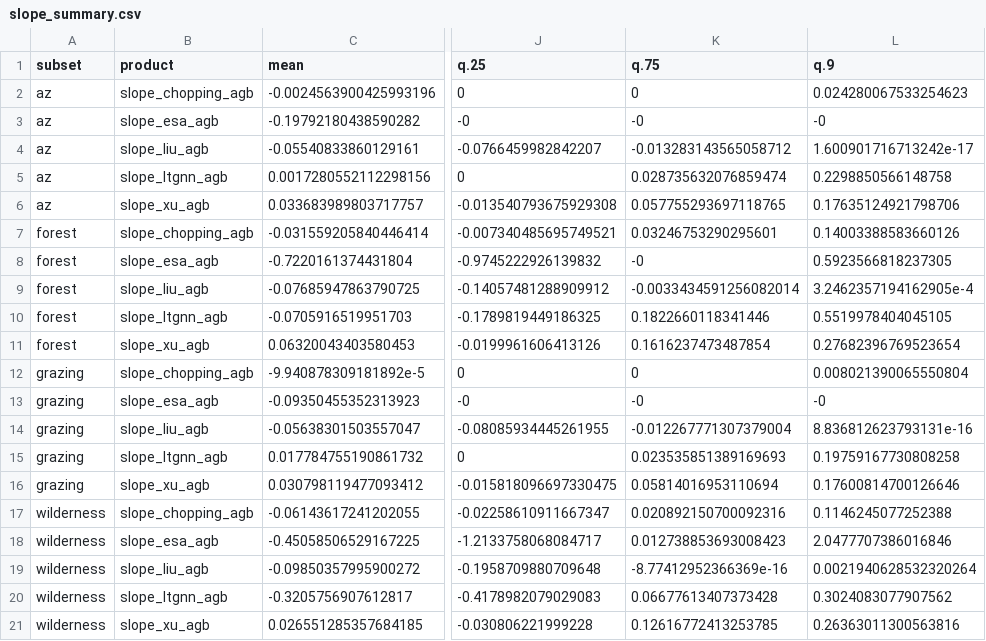
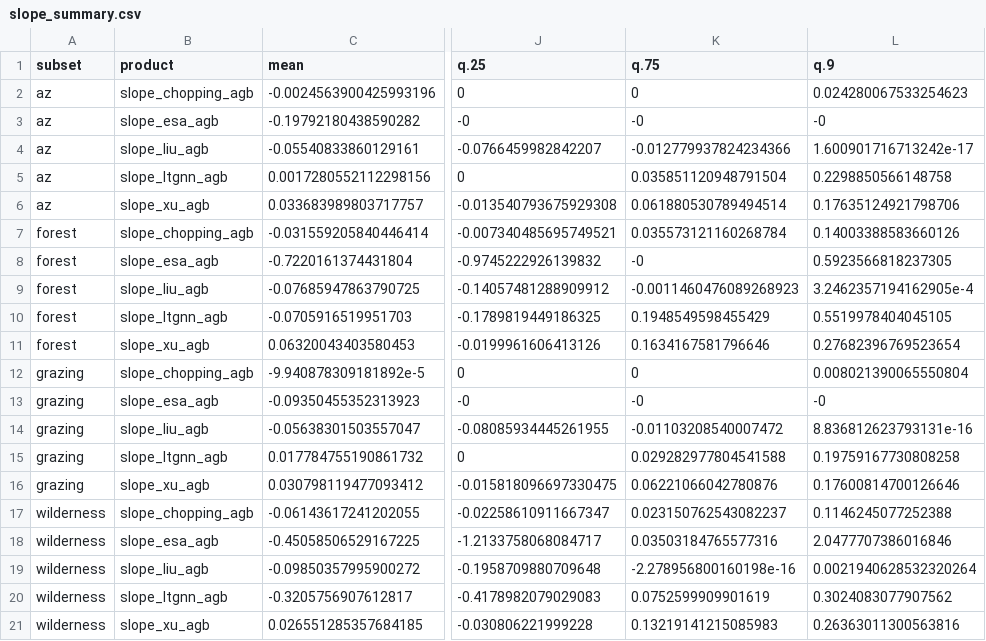
Before and after one commit to EcosystemEcologyLab/AZ-AGB-trend, a CSV file: output/slope_summary.csv, drawn as a sheet; only a part is shown, gaps mark what is left out; the diff names each change by its address in the sheet, - before the commit and + after, or states it on an @@ line.

```diff
--- a/output/slope_summary.csv
+++ b/output/slope_summary.csv
-K4 (q.75): -0.013283143565058712
+K4 (q.75): -0.012779937824234366
-K5 (q.75): 0.028735632076859474
+K5 (q.75): 0.035851120948791504
-K6 (q.75): 0.057755293697118765
+K6 (q.75): 0.061880530789494514
-K7 (q.75): 0.03246753290295601
+K7 (q.75): 0.035573121160268784
-K9 (q.75): -0.0033434591256082014
+K9 (q.75): -0.0011460476089268923
-K10 (q.75): 0.1822660118341446
+K10 (q.75): 0.1948549598455429
-K11 (q.75): 0.1616237473487854
+K11 (q.75): 0.1634167581796646
-K14 (q.75): -0.012267771307379004
+K14 (q.75): -0.01103208540007472
-K15 (q.75): 0.023535851389169693
+K15 (q.75): 0.029282977804541588
-K16 (q.75): 0.05814016953110694
+K16 (q.75): 0.06221066042780876
-K17 (q.75): 0.020892150700092316
+K17 (q.75): 0.023150762543082237
-K18 (q.75): 0.012738853693008423
+K18 (q.75): 0.03503184765577316
-K19 (q.75): -8.77412952366369e-16
+K19 (q.75): -2.278956800160198e-16
-K20 (q.75): 0.06677613407373428
+K20 (q.75): 0.0752599909901619
-K21 (q.75): 0.12616772413253785
+K21 (q.75): 0.13219141215085983
```
Also changed, not shown: 6 other files.
